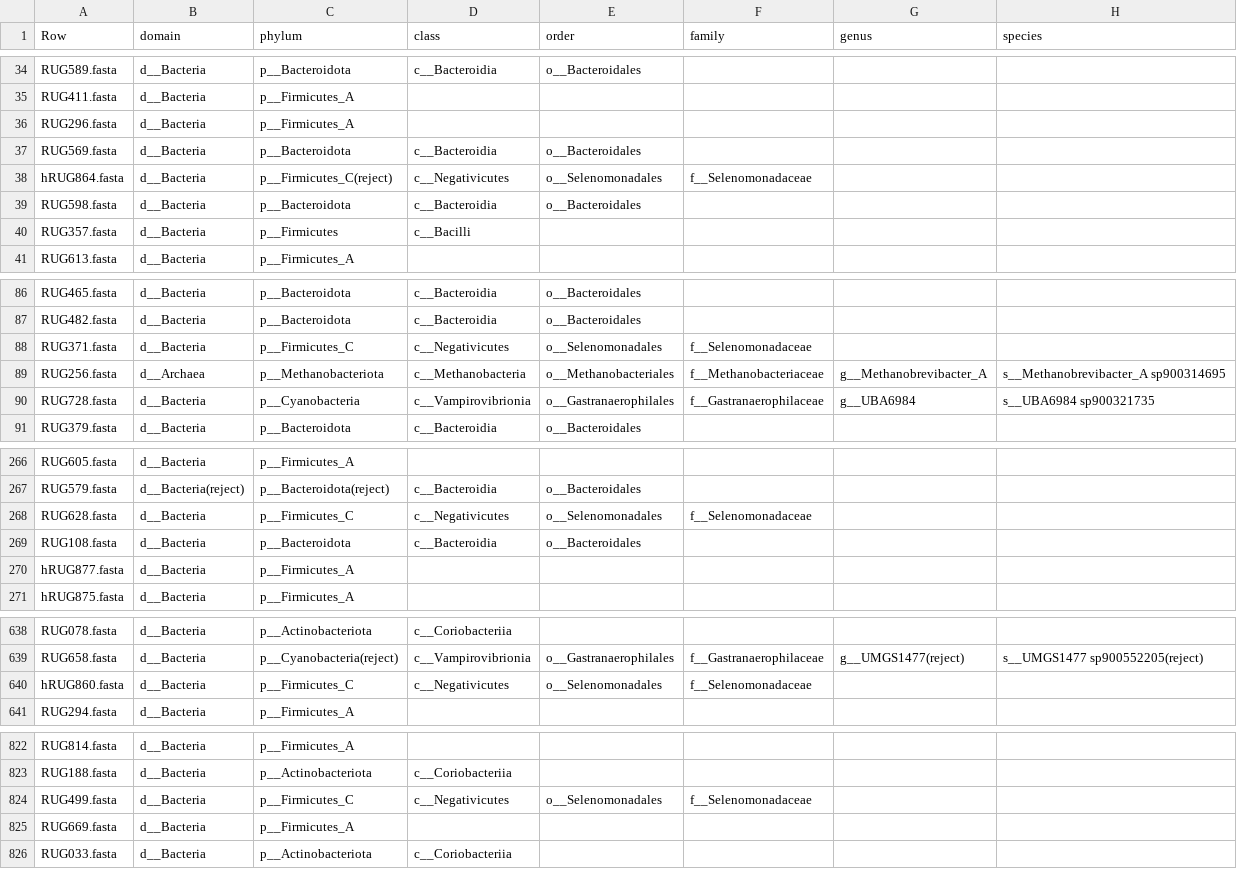
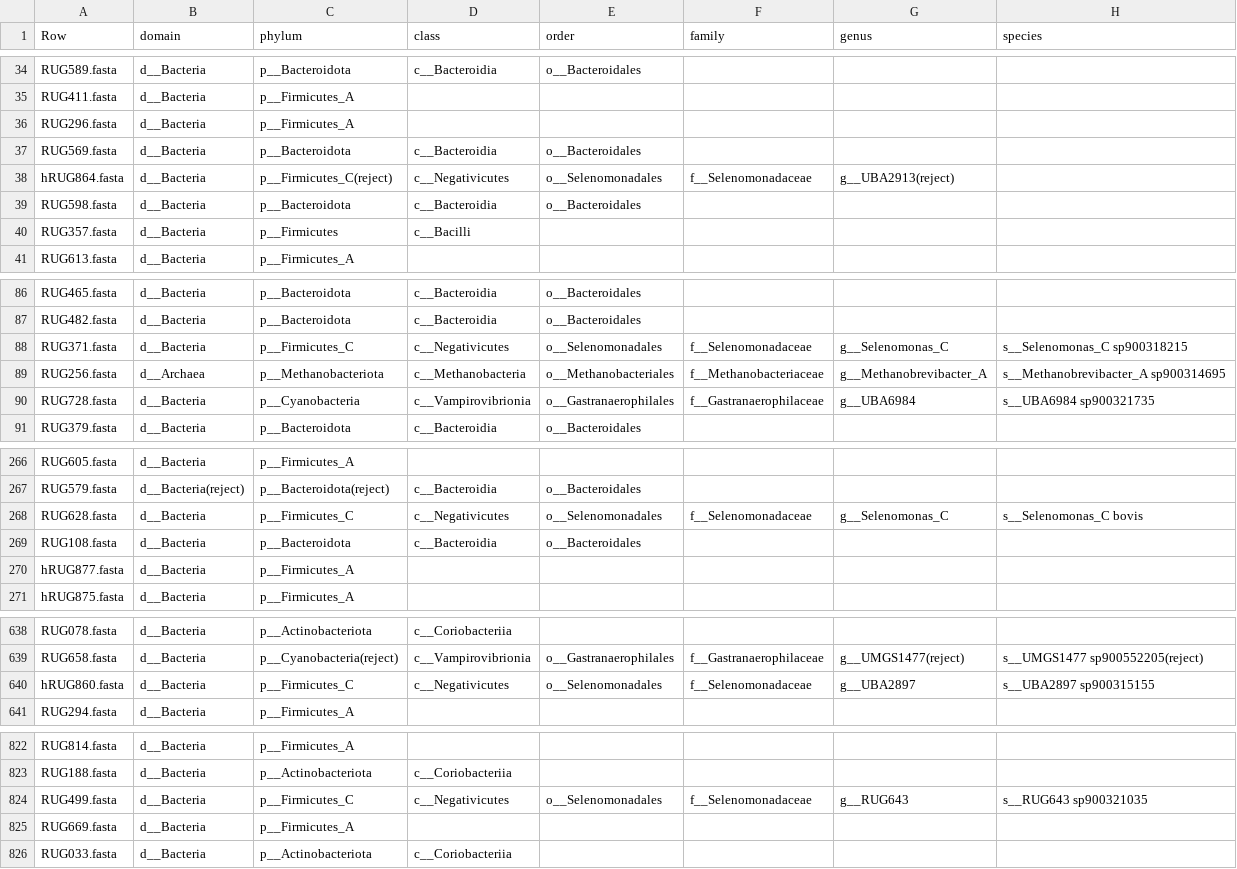
Before and after one commit to wxli0/MT-MAG, a CSV file: outputs-GTDB-r202/GTDB-r202-prediction-full-path.csv, drawn as a sheet; only a part is shown, gaps mark what is left out; the diff covers the shown part only.

```diff
--- a/outputs-GTDB-r202/GTDB-r202-prediction-full-path.csv
+++ b/outputs-GTDB-r202/GTDB-r202-prediction-full-path.csv
@@ -37,3 +37,3 @@ RUG296.fasta,d__Bacteria,p__Firmicutes_A,,,,,
 RUG569.fasta,d__Bacteria,p__Bacteroidota,c__Bacteroidia,o__Bacteroidales,,,
-hRUG864.fasta,d__Bacteria,p__Firmicutes_C(reject),c__Negativicutes,o__Selenomonadales,f__Selenomonadaceae,,
+hRUG864.fasta,d__Bacteria,p__Firmicutes_C(reject),c__Negativicutes,o__Selenomonadales,f__Selenomonadaceae,g__UBA2913(reject),
 RUG598.fasta,d__Bacteria,p__Bacteroidota,c__Bacteroidia,o__Bacteroidales,,,
@@ -87,3 +87,3 @@ RUG465.fasta,d__Bacteria,p__Bacteroidota,c__Bacteroidia,o__Bacteroidales,,,
 RUG482.fasta,d__Bacteria,p__Bacteroidota,c__Bacteroidia,o__Bacteroidales,,,
-RUG371.fasta,d__Bacteria,p__Firmicutes_C,c__Negativicutes,o__Selenomonadales,f__Selenomonadaceae,,
+RUG371.fasta,d__Bacteria,p__Firmicutes_C,c__Negativicutes,o__Selenomonadales,f__Selenomonadaceae,g__Selenomonas_C,s__Selenomonas_C sp900318215
 RUG256.fasta,d__Archaea,p__Methanobacteriota,c__Methanobacteria,o__Methanobacteriales,f__Methanobacteriaceae,g__Methanobrevibacter_A,s__Methanobrevibacter_A sp900314695
@@ -267,3 +267,3 @@ RUG605.fasta,d__Bacteria,p__Firmicutes_A,,,,,
 RUG579.fasta,d__Bacteria(reject),p__Bacteroidota(reject),c__Bacteroidia,o__Bacteroidales,,,
-RUG628.fasta,d__Bacteria,p__Firmicutes_C,c__Negativicutes,o__Selenomonadales,f__Selenomonadaceae,,
+RUG628.fasta,d__Bacteria,p__Firmicutes_C,c__Negativicutes,o__Selenomonadales,f__Selenomonadaceae,g__Selenomonas_C,s__Selenomonas_C bovis
 RUG108.fasta,d__Bacteria,p__Bacteroidota,c__Bacteroidia,o__Bacteroidales,,,
@@ -639,3 +639,3 @@ RUG078.fasta,d__Bacteria,p__Actinobacteriota,c__Coriobacteriia,,,,
 RUG658.fasta,d__Bacteria,p__Cyanobacteria(reject),c__Vampirovibrionia,o__Gastranaerophilales,f__Gastranaerophilaceae,g__UMGS1477(reject),s__UMGS1477 sp900552205(reject)
-hRUG860.fasta,d__Bacteria,p__Firmicutes_C,c__Negativicutes,o__Selenomonadales,f__Selenomonadaceae,,
+hRUG860.fasta,d__Bacteria,p__Firmicutes_C,c__Negativicutes,o__Selenomonadales,f__Selenomonadaceae,g__UBA2897,s__UBA2897 sp900315155
 RUG294.fasta,d__Bacteria,p__Firmicutes_A,,,,,
@@ -823,3 +823,3 @@ RUG814.fasta,d__Bacteria,p__Firmicutes_A,,,,,
 RUG188.fasta,d__Bacteria,p__Actinobacteriota,c__Coriobacteriia,,,,
-RUG499.fasta,d__Bacteria,p__Firmicutes_C,c__Negativicutes,o__Selenomonadales,f__Selenomonadaceae,,
+RUG499.fasta,d__Bacteria,p__Firmicutes_C,c__Negativicutes,o__Selenomonadales,f__Selenomonadaceae,g__RUG643,s__RUG643 sp900321035
 RUG669.fasta,d__Bacteria,p__Firmicutes_A,,,,,
```
Also changed, not shown: 18 edited cells elsewhere in this file, 19 other files.
